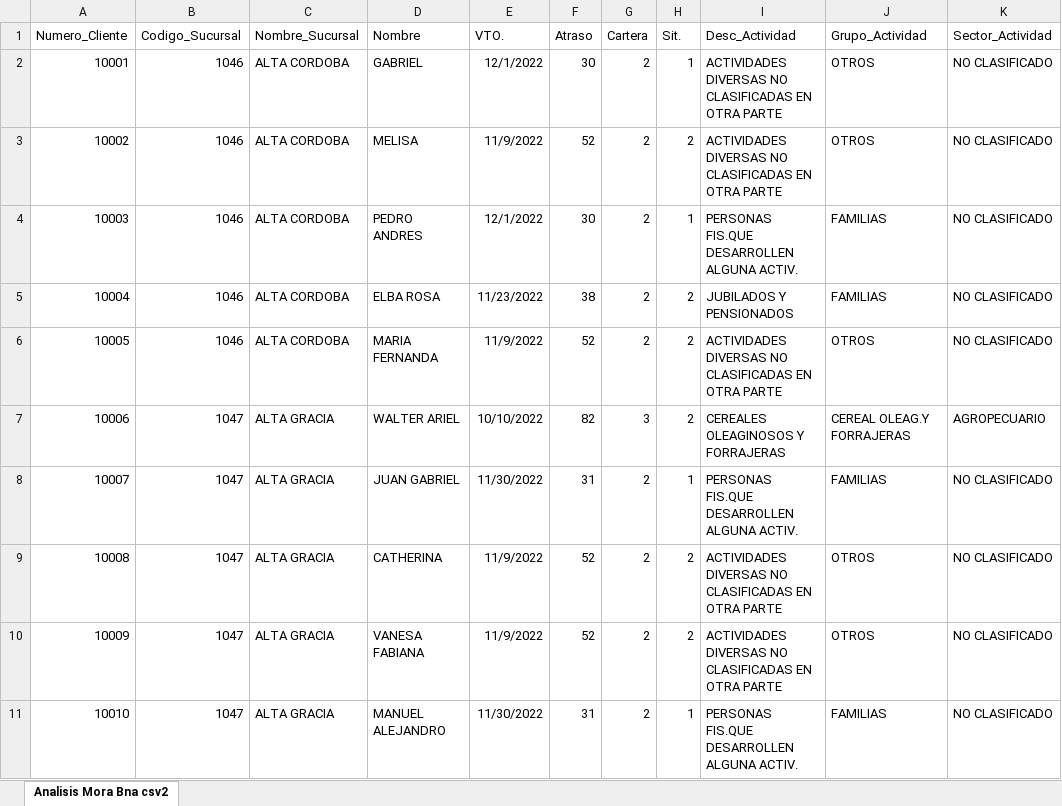
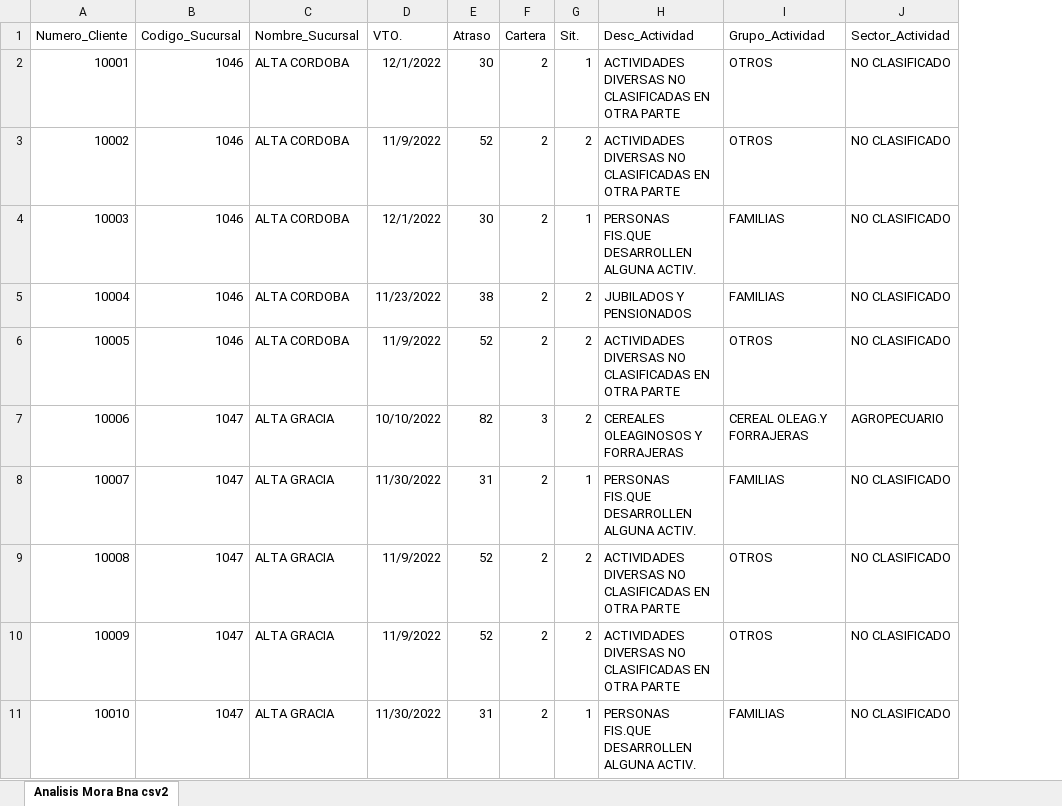
Before and after one commit to agustingonz/Analisis-Mora-Banco-Nacion, an Excel workbook: Analisis Mora Bna1.xlsx, sheet Analisis Mora Bna csv2, drawn as a sheet; only a part is shown; values as stored, in another font and other column widths than the file's, no borders; the diff names each change by its address in the sheet, - before the commit and + after, or states it on an @@ line.

Commit message:
Add files via upload

```diff
--- a/Analisis Mora Bna1.xlsx (sheet Analisis Mora Bna csv2)
+++ b/Analisis Mora Bna1.xlsx (sheet Analisis Mora Bna csv2)
-column D (Nombre), rows 2-11: GABRIEL | MELISA | PEDRO ANDRES | ELBA ROSA | MARIA FERNANDA | WALTER ARIEL | JUAN GABRIEL | CATHERINA | VANESA FABIANA | MANUEL ALEJANDRO
```
